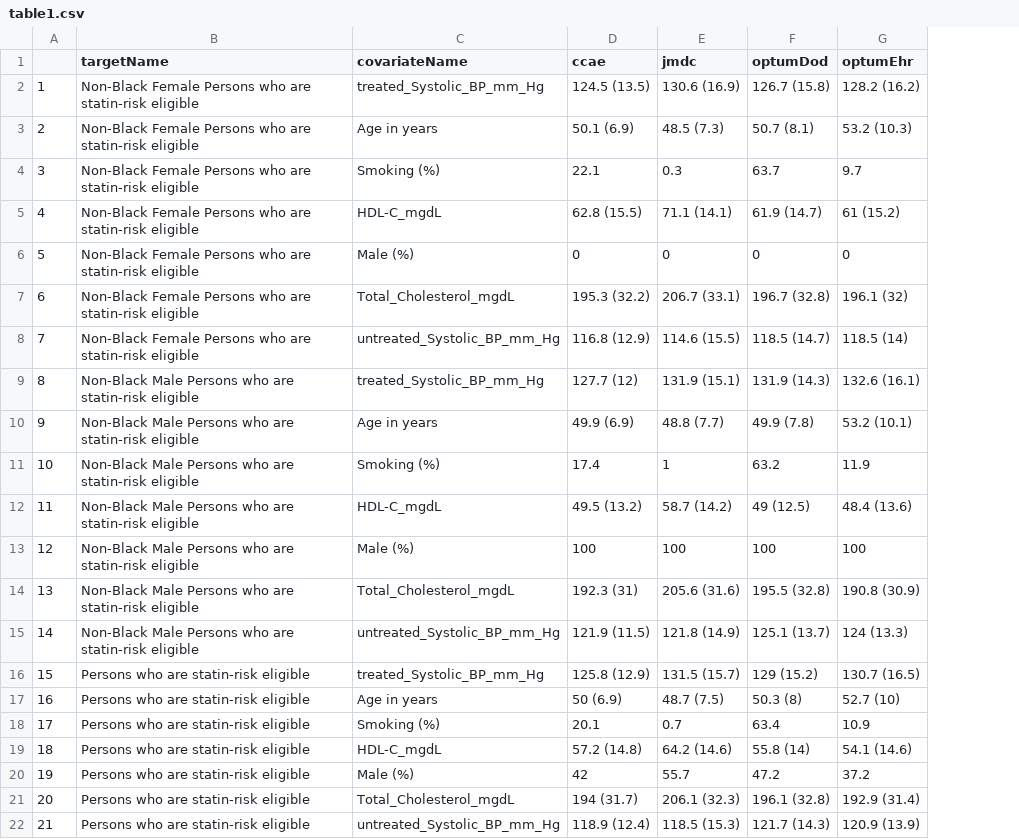
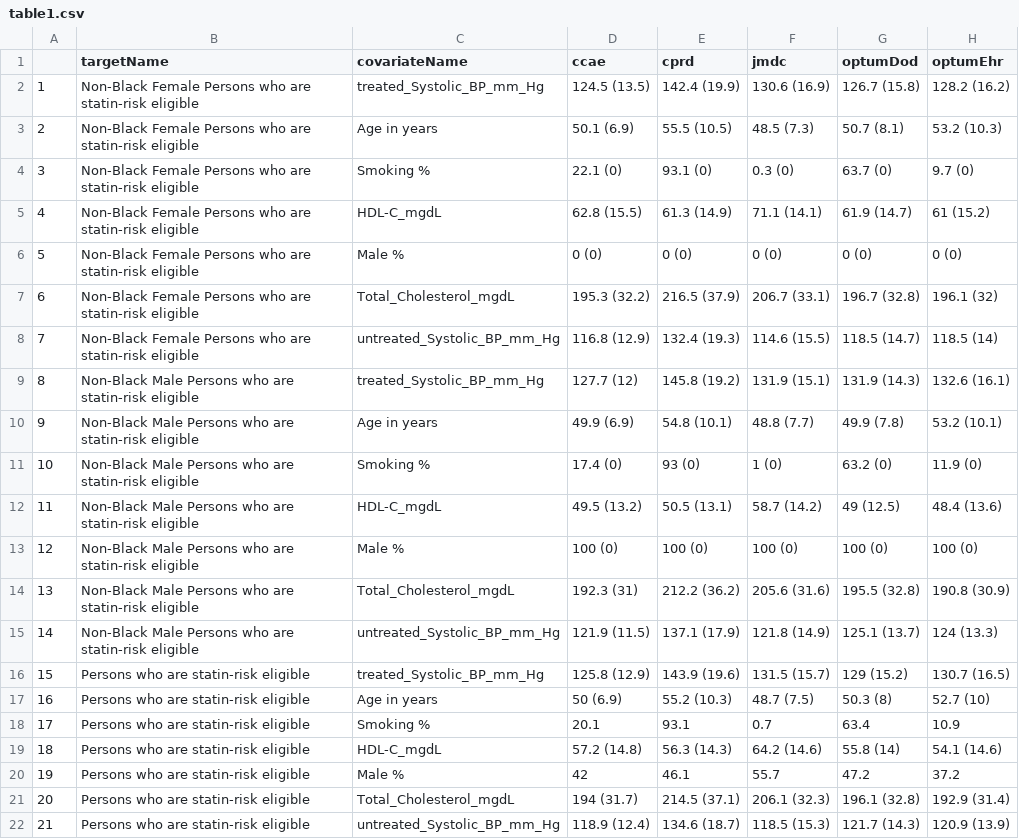
Before and after one commit to OHDSI/ShinyDeploy, a CSV file: PCEvalidation/data/table1.csv, drawn as a sheet; addresses are those after the commit; the diff names each change by its address in the sheet, - before the commit and + after, or states it on an @@ line.

```diff
--- a/PCEvalidation/data/table1.csv
+++ b/PCEvalidation/data/table1.csv
+column E (cprd), rows 2-22: 142.4 (19.9) | 55.5 (10.5) | 93.1 (0) | 61.3 (14.9) | 0 (0) | 216.5 (37.9) | 132.4 (19.3) | 145.8 (19.2) | 54.8 (10.1) | 93 (0) | 50.5 (13.1) | 100 (0) | 212.2 (36.2) | 137.1 (17.9) | 143.9 (19.6) | 55.2 (10.3) | 93.1 | 56.3 (14.3) | 46.1 | 214.5 (37.1) | 134.6 (18.7)
-C4 (covariateName): Smoking (%)
+C4 (covariateName): Smoking %
-D4 (ccae): 22.1
+D4 (ccae): 22.1 (0)
-F4 (jmdc): 0.3
+F4 (jmdc): 0.3 (0)
-G4 (optumDod): 63.7
+G4 (optumDod): 63.7 (0)
-H4 (optumEhr): 9.7
+H4 (optumEhr): 9.7 (0)
-C6 (covariateName): Male (%)
+C6 (covariateName): Male %
-D6 (ccae): 0
+D6 (ccae): 0 (0)
-F6 (jmdc): 0
+F6 (jmdc): 0 (0)
-G6 (optumDod): 0
+G6 (optumDod): 0 (0)
-H6 (optumEhr): 0
+H6 (optumEhr): 0 (0)
-C11 (covariateName): Smoking (%)
+C11 (covariateName): Smoking %
-D11 (ccae): 17.4
+D11 (ccae): 17.4 (0)
-F11 (jmdc): 1
+F11 (jmdc): 1 (0)
-G11 (optumDod): 63.2
+G11 (optumDod): 63.2 (0)
-H11 (optumEhr): 11.9
+H11 (optumEhr): 11.9 (0)
-C13 (covariateName): Male (%)
+C13 (covariateName): Male %
-D13 (ccae): 100
+D13 (ccae): 100 (0)
-F13 (jmdc): 100
+F13 (jmdc): 100 (0)
-G13 (optumDod): 100
+G13 (optumDod): 100 (0)
-H13 (optumEhr): 100
+H13 (optumEhr): 100 (0)
-C18 (covariateName): Smoking (%)
+C18 (covariateName): Smoking %
-C20 (covariateName): Male (%)
+C20 (covariateName): Male %
```
Also changed, not shown: 32 other files.
